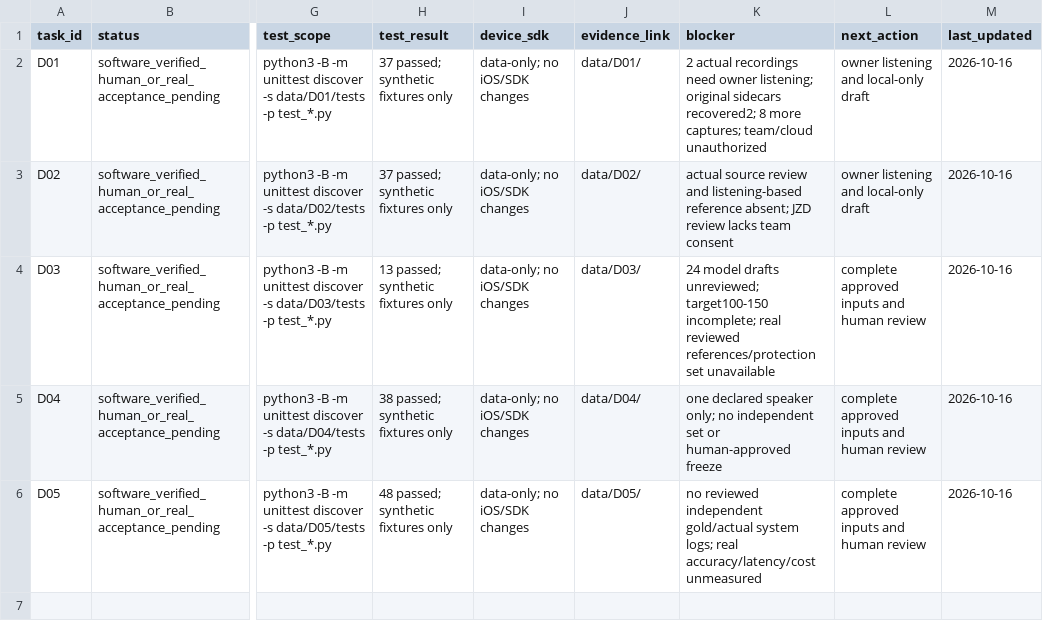
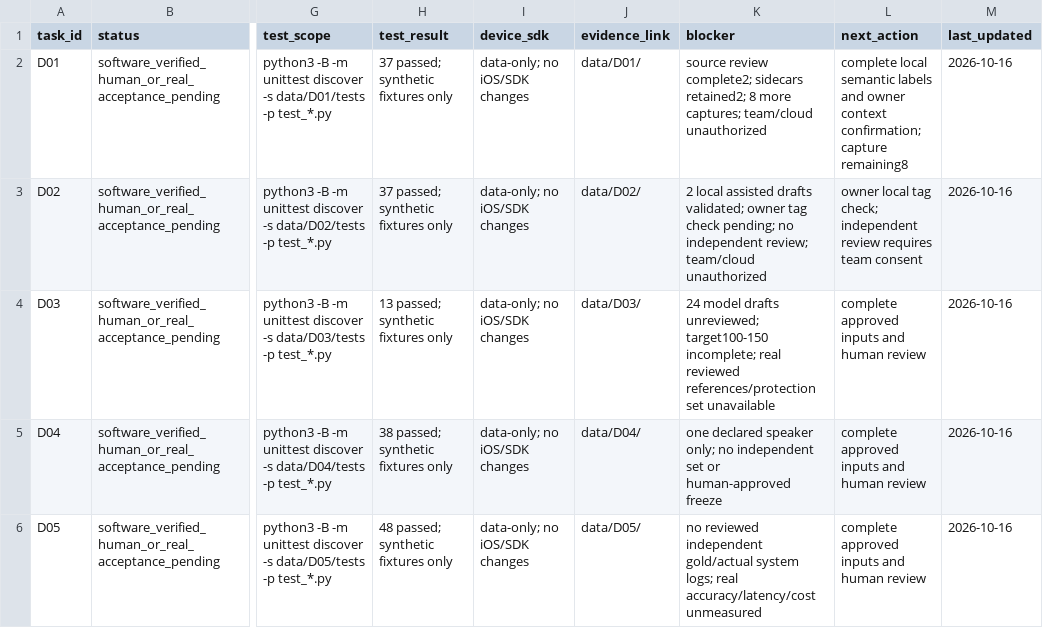
Before and after one commit to hongyuvincentt/Anker_Fitcore, a CSV file: data/status/D01-D05.csv, drawn as a sheet; only a part is shown, gaps mark what is left out; the diff names each change by its address in the sheet, - before the commit and + after, or states it on an @@ line.

Commit message:
Record owner-confirmed D02 draft status (2/3; local source 046387c)

```diff
--- a/data/status/D01-D05.csv
+++ b/data/status/D01-D05.csv
-K2 (blocker): 2 actual recordings need owner listening; original sidecars recovered2; 8 more…
+K2 (blocker): source review complete2; sidecars retained2; 8 more…
-L2 (next_action): owner listening and local-only draft
+L2 (next_action): complete local semantic labels and owner context confirmation; capture remaining8
-K3 (blocker): actual source review and listening-based reference absent; JZD review lacks team consent
+K3 (blocker): 2 local assisted drafts validated; owner tag check pending; no independent review; team/cloud unauthorized
-L3 (next_action): owner listening and local-only draft
+L3 (next_action): owner local tag check; independent review requires team consent
```
